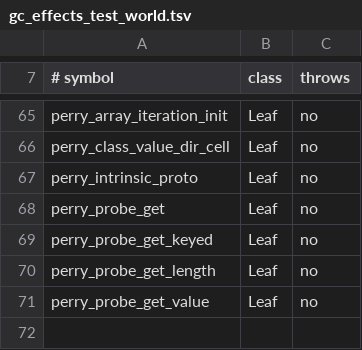
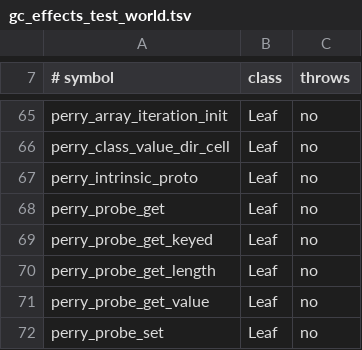
Before and after one commit to Gautown/perry, a TSV file: crates/perry-codegen/src/gc_effects_test_world.tsv, drawn as a sheet; only a part is shown, gaps mark what is left out.

Commit message:
test: repair stale and parallel-unsafe unit tests (perry-hir, perry-codegen, perry-runtime)
Test and test-support changes only; no change to compiled output or to the
behavior of any shipped build.

Stale tests (the code moved on, the assertions did not). perry-hir and
perry-codegen showed 101 failures on main, identical across runs and with
--test-threads=1, so none was a parallelism flake: the integration suites
(tests/*.rs) are not run by the per-PR tier and had rotted behind
- the layout-probe property read (perry_probe_get + js_object_get_field_slow)
  replacing the PIC tower, the front and the accessor arm,
- the static-key store site (perry_probe_set + js_put_value_set) replacing the
  inline class-field guards, write-PIC and full-outline forms,
- the plain-number guard (sign-closed magnitude compare) and the shared cold
  array read (perry_array_read_cold_shared),
- inline array births, the stamped outlined allocator, image-literal strings
  and handles, fresh class-expression evaluation, js_method_call_slow,
  perry_probe_own_method, and the test world of runtime call effects.
Each test now asserts the current path with the same intent; none is deleted.
The one that cannot be restated without a design call
(static_method_certificate_retains_canonical_layout_clone) is left failing.

Parallel-unsafe runtime tests, by cause:
- hang: full_prune_cleanup::isolated took the copying-nursery isolation lock
  before the element-shape serializer (ABBA against every other test)
- process-wide counters/flags read as deltas or defaults: turnloop_pool totals,
  ShapeId mint counter, prop-plan epochs, shape mint census, bun platform flag,
  concat memo governor, tracked-header probe count (per_test_global! or
  thread-local in test builds only; the non-test expansion is the same static)
- counters that cross threads and exclusive-address-space facts (LIVE_BACKINGS,
  PAYLOAD_FINALIZED, region registry reuse, old-gen pricing, SNAPSHOT_READS):
  isolated_process_guard re-executes the test in its own process
- the primary agent route: child-process lifecycle fixtures take
  event_pump::tests::serial; the loop tests no longer cascade on poison
- pty fixtures abort the whole libtest process (an exception out of an
  extern "C" fn) on a host without devpts: they skip, loudly, there
  (PERRY_REQUIRE_PTY=1 makes it a failure)

```diff
--- a/crates/perry-codegen/src/gc_effects_test_world.tsv
+++ b/crates/perry-codegen/src/gc_effects_test_world.tsv
@@ -71 +71,2 @@ perry_probe_get_length	Leaf	no
 perry_probe_get_value	Leaf	no
+perry_probe_set	Leaf	no
```
Also changed, not shown: 51 other files.
